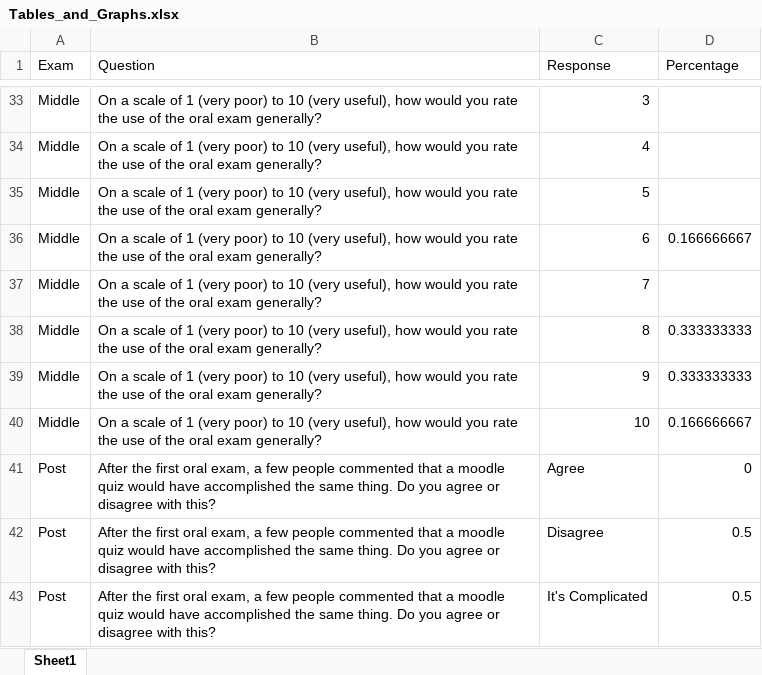
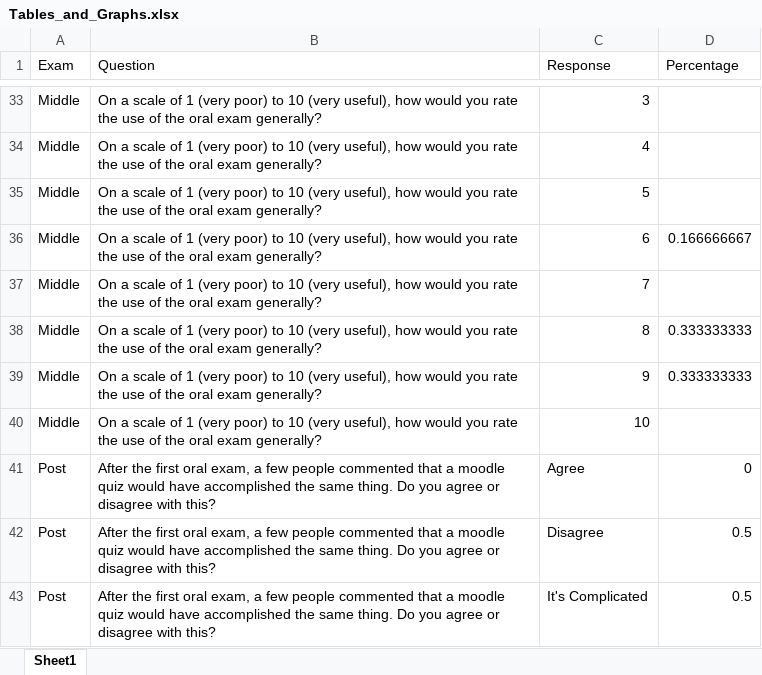
Before and after one commit to mjferrell94/Oral-Exam-Project-, an Excel workbook: Tables_and_Graphs.xlsx, sheet Sheet1, drawn as a sheet; only a part is shown, gaps mark what is left out; values as stored, in another font and other column widths than the file's, no borders; the diff names each change by its address in the sheet, - before the commit and + after, or states it on an @@ line.

```diff
--- a/Tables_and_Graphs.xlsx (sheet Sheet1)
+++ b/Tables_and_Graphs.xlsx (sheet Sheet1)
-D40 (Percentage): 0.166666667
+D40 (Percentage): (empty)
```
Also changed, not shown: 6 other files.
